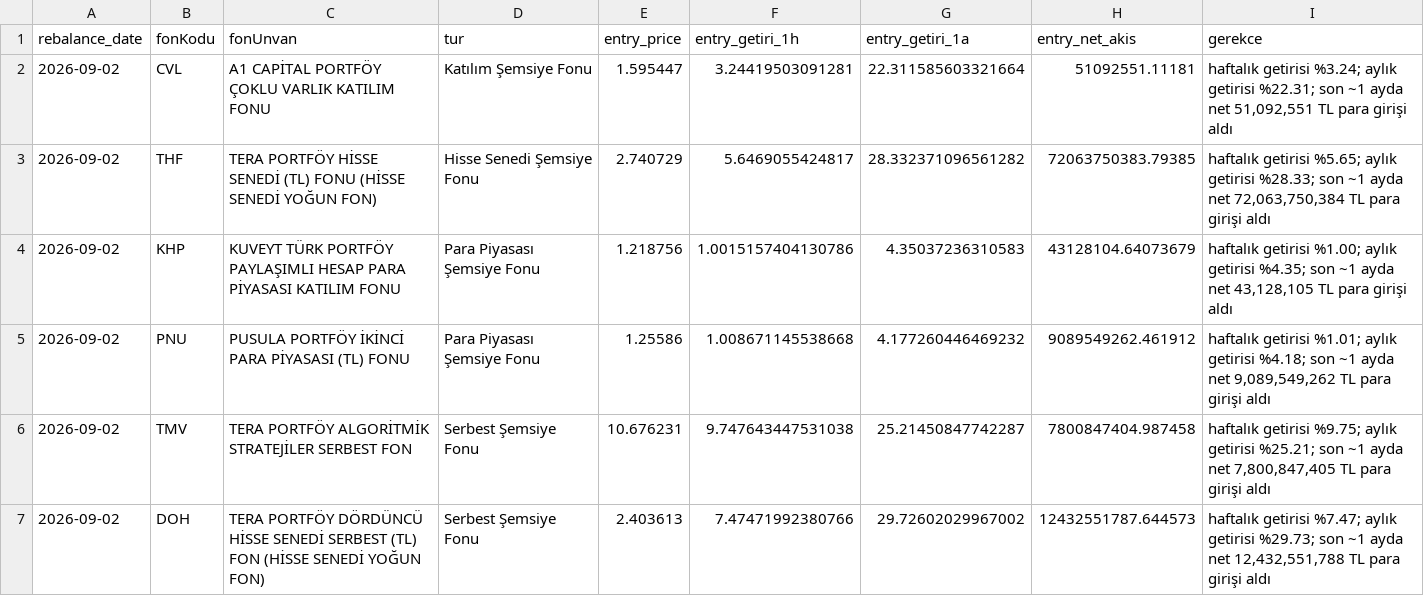
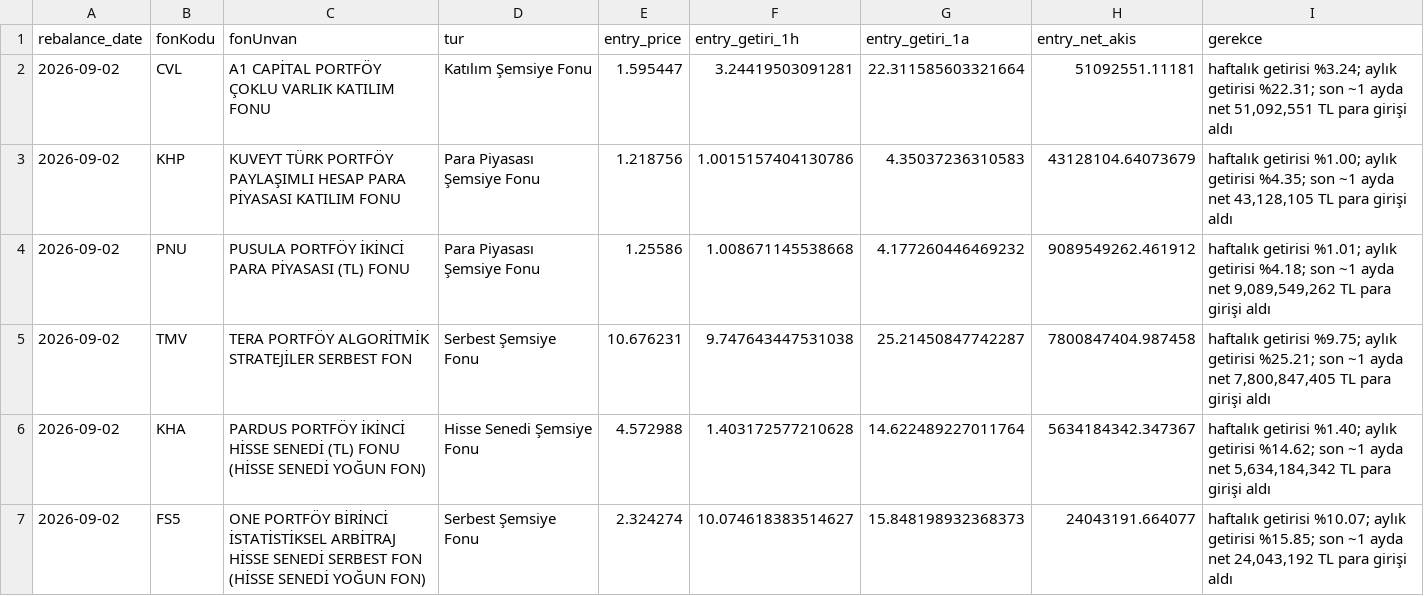
Before and after one commit to alprgl/Bist-model-portfoy, a CSV file: fon_portfoy.csv, drawn as a sheet.

```diff
--- a/fon_portfoy.csv
+++ b/fon_portfoy.csv
@@ -2,3 +2,2 @@ rebalance_date,fonKodu,fonUnvan,tur,entry_price,entry_getiri_1h,entry_getiri_1a,
 2026-09-02,CVL,A1 CAPİTAL PORTFÖY ÇOKLU VARLIK KATILIM FONU,Katılım Şemsiye Fonu,1.595447,3.24419503091281,22.311585603321664,51092551.11181,"haftalık getirisi %3.24; aylık getirisi %22.31; son ~1 ayda net 51,092,551 TL para girişi aldı"
-2026-09-02,THF,TERA PORTFÖY HİSSE SENEDİ (TL) FONU (HİSSE SENEDİ YOĞUN FON),Hisse Senedi Şemsiye Fonu,2.740729,5.6469055424817,28.332371096561282,72063750383.79385,"haftalık getirisi %5.65; aylık getirisi %28.33; son ~1 ayda net 72,063,750,384 TL para girişi aldı"
 2026-09-02,KHP,KUVEYT TÜRK PORTFÖY PAYLAŞIMLI HESAP PARA PİYASASI KATILIM FONU,Para Piyasası Şemsiye Fonu,1.218756,1.0015157404130786,4.35037236310583,43128104.64073679,"haftalık getirisi %1.00; aylık getirisi %4.35; son ~1 ayda net 43,128,105 TL para girişi aldı"
@@ -6,2 +5,3 @@ rebalance_date,fonKodu,fonUnvan,tur,entry_price,entry_getiri_1h,entry_getiri_1a,
 2026-09-02,TMV,TERA PORTFÖY ALGORİTMİK STRATEJİLER SERBEST FON,Serbest Şemsiye Fonu,10.676231,9.747643447531038,25.21450847742287,7800847404.987458,"haftalık getirisi %9.75; aylık getirisi %25.21; son ~1 ayda net 7,800,847,405 TL para girişi aldı"
-2026-09-02,DOH,TERA PORTFÖY DÖRDÜNCÜ HİSSE SENEDİ SERBEST (TL) FON (HİSSE SENEDİ YOĞUN FON),Serbest Şemsiye Fonu,2.403613,7.47471992380766,29.72602029967002,12432551787.644573,"haftalık getirisi %7.47; aylık getirisi %29.73; son ~1 ayda net 12,432,551,788 TL para girişi aldı"
+2026-09-02,KHA,PARDUS PORTFÖY İKİNCİ HİSSE SENEDİ (TL) FONU (HİSSE SENEDİ YOĞUN FON),Hisse Senedi Şemsiye Fonu,4.572988,1.403172577210628,14.622489227011764,5634184342.347367,"haftalık getirisi %1.40; aylık getirisi %14.62; son ~1 ayda net 5,634,184,342 TL para girişi aldı"
+2026-09-02,FS5,ONE PORTFÖY BİRİNCİ İSTATİSTİKSEL ARBİTRAJ HİSSE SENEDİ SERBEST FON (HİSSE SENEDİ YOĞUN FON),Serbest Şemsiye Fonu,2.324274,10.074618383514627,15.848198932368373,24043191.664077,"haftalık getirisi %10.07; aylık getirisi %15.85; son ~1 ayda net 24,043,192 TL para girişi aldı"
```
Also changed, not shown: 2 other files.
